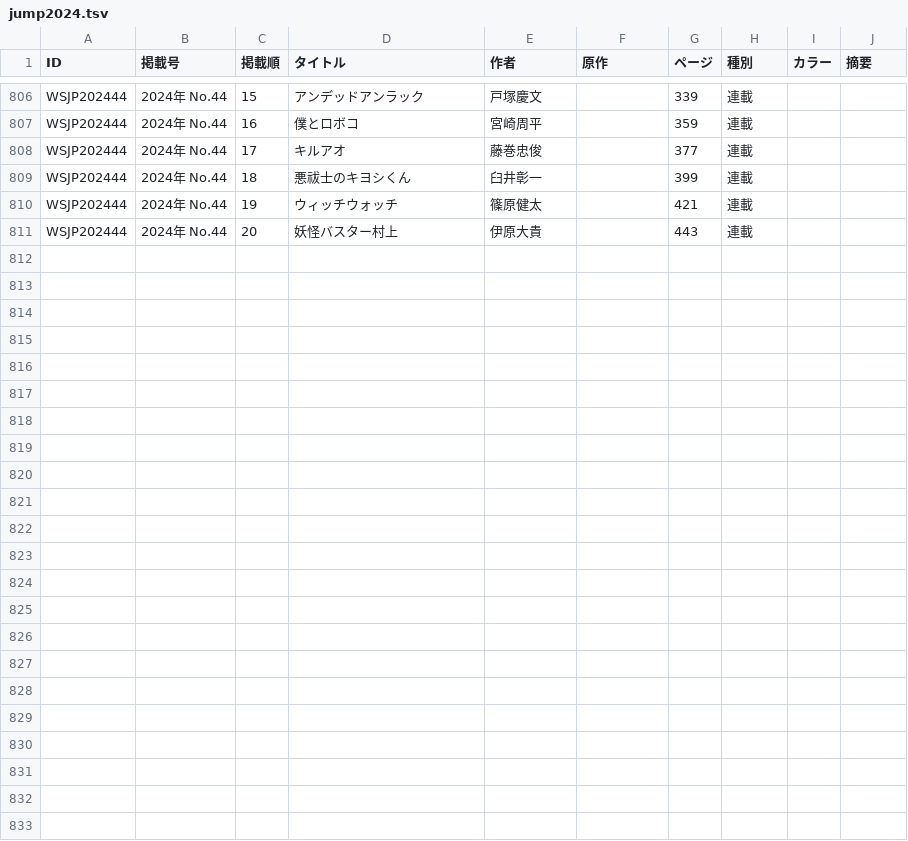
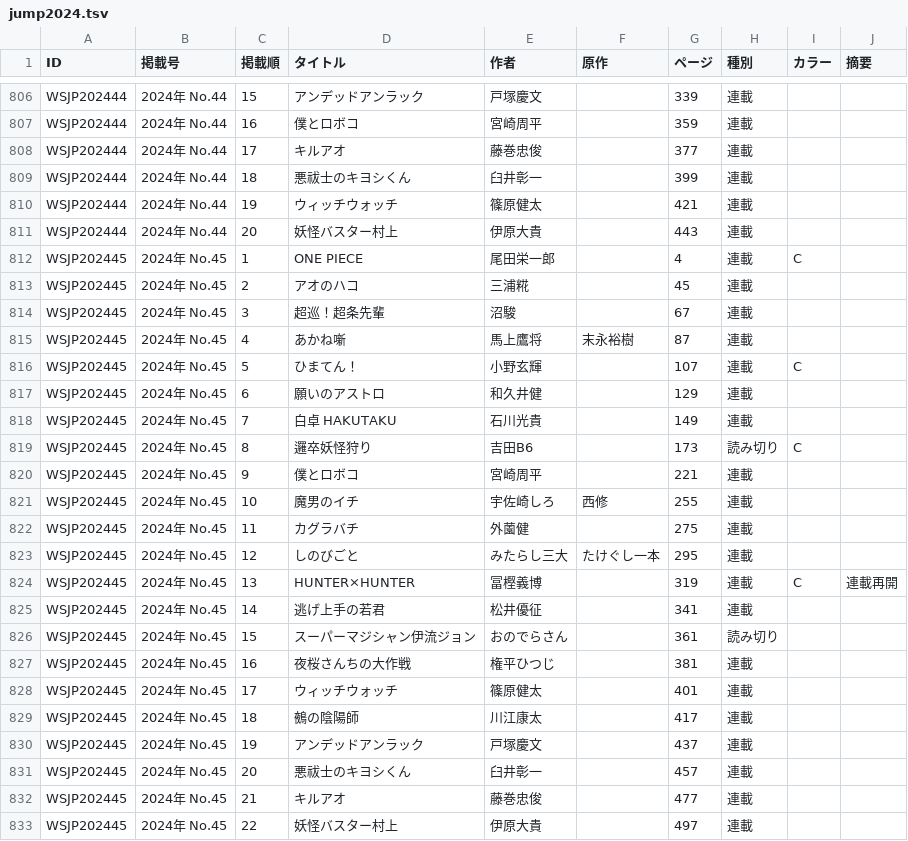
Before and after one commit to tricogimmick/comic_magazine_data, a TSV file: tsv/jump/jump2024.tsv, drawn as a sheet; only a part is shown, gaps mark what is left out.

Commit message:
週刊少年ジャンプ 2024年 No.45

```diff
--- a/tsv/jump/jump2024.tsv
+++ b/tsv/jump/jump2024.tsv
@@ -811 +811,23 @@ WSJP202444	2024年 No.44	19	ウィッチウォッチ	篠原健太		421	連載
 WSJP202444	2024年 No.44	20	妖怪バスター村上	伊原大貴		443	連載		
+WSJP202445	2024年 No.45	1	ONE PIECE	尾田栄一郎		4	連載	C	
+WSJP202445	2024年 No.45	2	アオのハコ	三浦糀		45	連載		
+WSJP202445	2024年 No.45	3	超巡！超条先輩	沼駿		67	連載		
+WSJP202445	2024年 No.45	4	あかね噺	馬上鷹将	末永裕樹	87	連載		
+WSJP202445	2024年 No.45	5	ひまてん！	小野玄輝		107	連載	C	
+WSJP202445	2024年 No.45	6	願いのアストロ	和久井健		129	連載		
+WSJP202445	2024年 No.45	7	白卓 HAKUTAKU	石川光貴		149	連載		
+WSJP202445	2024年 No.45	8	邏卒妖怪狩り	吉田B6		173	読み切り	C	
+WSJP202445	2024年 No.45	9	僕とロボコ	宮崎周平		221	連載		
+WSJP202445	2024年 No.45	10	魔男のイチ	宇佐崎しろ	西修	255	連載		
+WSJP202445	2024年 No.45	11	カグラバチ	外薗健		275	連載		
+WSJP202445	2024年 No.45	12	しのびごと	みたらし三大	たけぐし一本	295	連載		
+WSJP202445	2024年 No.45	13	HUNTER×HUNTER	冨樫義博		319	連載	C	 連載再開
+WSJP202445	2024年 No.45	14	逃げ上手の若君	松井優征		341	連載		
+WSJP202445	2024年 No.45	15	スーパーマジシャン伊流ジョン	おのでらさん		361	読み切り		
+WSJP202445	2024年 No.45	16	夜桜さんちの大作戦	権平ひつじ		381	連載		
+WSJP202445	2024年 No.45	17	ウィッチウォッチ	篠原健太		401	連載		
+WSJP202445	2024年 No.45	18	鵺の陰陽師	川江康太		417	連載		
+WSJP202445	2024年 No.45	19	アンデッドアンラック	戸塚慶文		437	連載		
+WSJP202445	2024年 No.45	20	悪祓士のキヨシくん	臼井彰一		457	連載		
+WSJP202445	2024年 No.45	21	キルアオ	藤巻忠俊		477	連載		
+WSJP202445	2024年 No.45	22	妖怪バスター村上	伊原大貴		497	連載		
```
